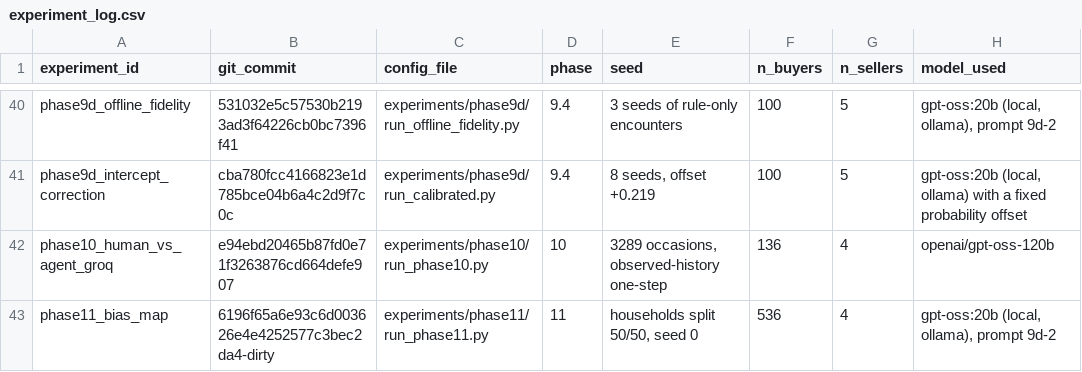
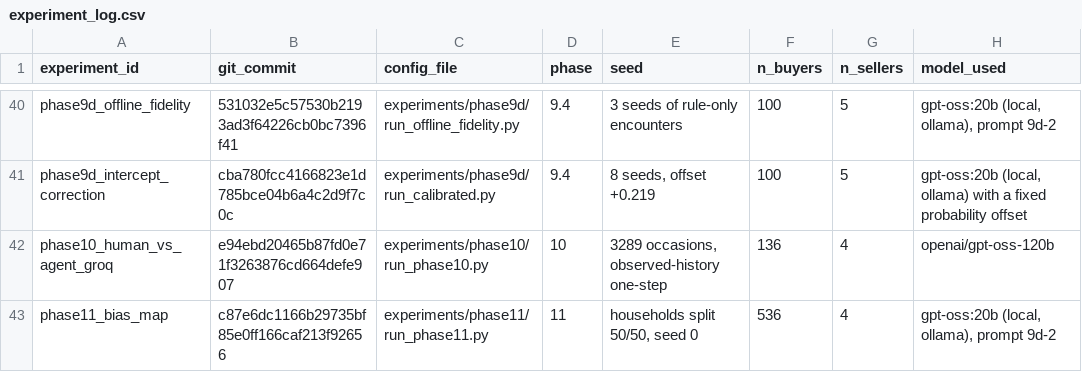
Before and after one commit to heatherluu99/learned-market, a CSV file: experiment_log.csv, drawn as a sheet; only a part is shown, gaps mark what is left out; the diff names each change by its address in the sheet, - before the commit and + after, or states it on an @@ line.

```diff
--- a/experiment_log.csv
+++ b/experiment_log.csv
-B43 (git_commit): 6196f65a6e93c6d003626e4e4252577c3bec2da4-dirty
+B43 (git_commit): c87e6dc1166b29735bf85e0ff166caf213f92656
```
Also changed, not shown: 2 other files.
